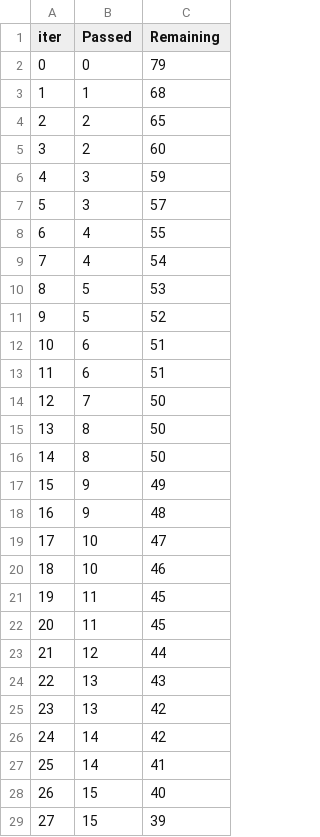
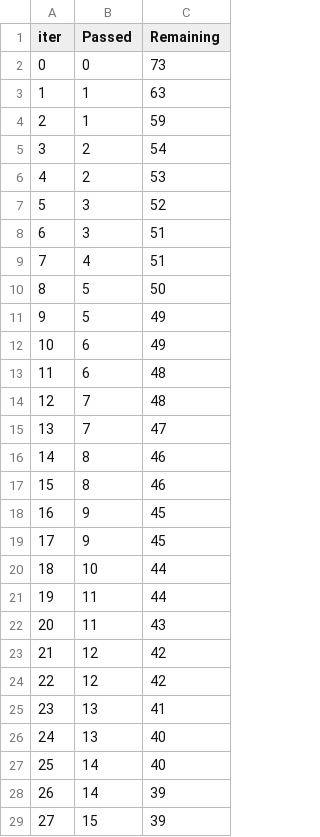
Before and after one commit to KushDev19/ML-Project, a TSV file: catboost_info/time_left.tsv, drawn as a sheet; only a part is shown; removed rows and columns are numbered as before the commit, all else as after; the diff covers the shown part only; the diff names each change by its address in the sheet, - before the commit and + after, or states it on an @@ line.

```diff
--- a/catboost_info/time_left.tsv
+++ b/catboost_info/time_left.tsv
-C2 (Remaining): 79
+C2 (Remaining): 73
-C3 (Remaining): 68
+C3 (Remaining): 63
+row 4: 2 | 1 | 59
@@ column A (iter) renumbered between rows 5 and 95 @@
-C5 (Remaining): 65
+C5 (Remaining): 54
-C6 (Remaining): 60
+C6 (Remaining): 53
-C7 (Remaining): 59
+C7 (Remaining): 52
-C8 (Remaining): 57
+C8 (Remaining): 51
-C9 (Remaining): 55
+C9 (Remaining): 51
-row 9: 7 | 4 | 54
-C10 (Remaining): 53
+C10 (Remaining): 50
-C11 (Remaining): 52
+C11 (Remaining): 49
-C12 (Remaining): 51
+C12 (Remaining): 49
-C13 (Remaining): 51
+C13 (Remaining): 48
-C14 (Remaining): 50
+C14 (Remaining): 48
+row 15: 13 | 7 | 47
-C16:C17 (Remaining): 50
+C16:C17 (Remaining): 46
-C18 (Remaining): 49
+C18 (Remaining): 45
-C19 (Remaining): 48
+C19 (Remaining): 45
-C20 (Remaining): 47
+C20 (Remaining): 44
-row 20: 18 | 10 | 46
-C21 (Remaining): 45
+C21 (Remaining): 44
-C22 (Remaining): 45
+C22 (Remaining): 43
-C23 (Remaining): 44
+C23 (Remaining): 42
+row 24: 22 | 12 | 42
-C25 (Remaining): 43
+C25 (Remaining): 41
-C26:C27 (Remaining): 42
+C26:C27 (Remaining): 40
-C28 (Remaining): 41
+C28 (Remaining): 39
-row 28: 26 | 15 | 40
```
Also changed, not shown: 11 added rows, 11 removed rows and 46 edited cells elsewhere in this file, 6 other files.
